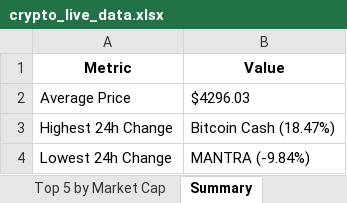
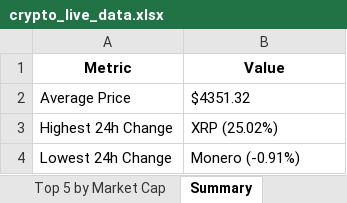
Before and after one commit to rakeshadepu/analytics, an Excel workbook: crypto_live_data.xlsx, sheet Summary, drawn as a sheet; values as stored, in another font and other column widths than the file's, no borders; the diff names each change by its address in the sheet, - before the commit and + after, or states it on an @@ line.

```diff
--- a/crypto_live_data.xlsx (sheet Summary)
+++ b/crypto_live_data.xlsx (sheet Summary)
-B2 (Value): $4296.03
+B2 (Value): $4351.32
-B3 (Value): Bitcoin Cash (18.47%)
+B3 (Value): XRP (25.02%)
-B4 (Value): MANTRA (-9.84%)
+B4 (Value): Monero (-0.91%)
```
Also changed, not shown: sheet Top 50 Cryptocurrencies, sheet Top 5 by Market Cap.
